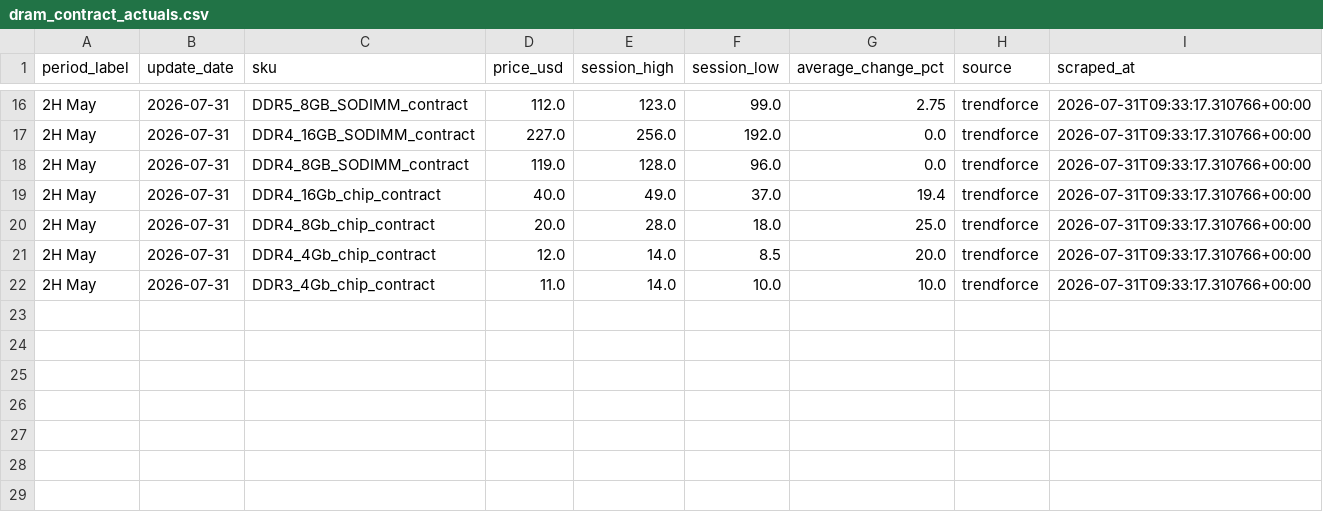
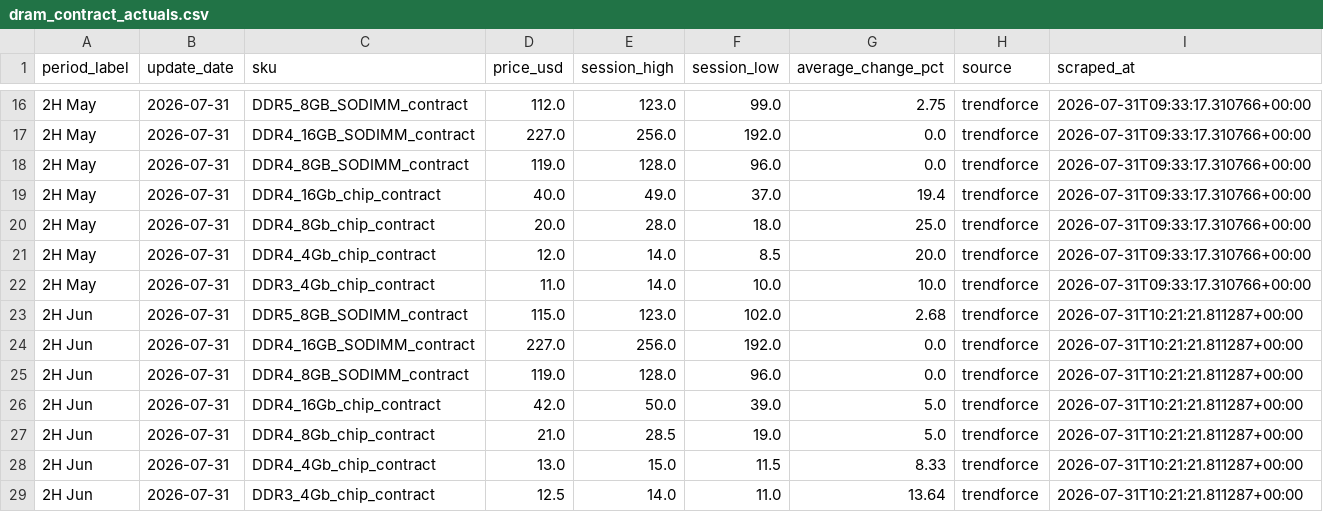
Before and after one commit to 94yz6n6q9z-arch/Memory-Cycle-Daily-Report, a CSV file: data/dram_contract_actuals.csv, drawn as a sheet; only a part is shown, gaps mark what is left out; the diff names each change by its address in the sheet, - before the commit and + after, or states it on an @@ line.

```diff
--- a/data/dram_contract_actuals.csv
+++ b/data/dram_contract_actuals.csv
+row 23: 2H Jun | 2026-07-31 | DDR5_8GB_SODIMM_contract | 115.0 | 123.0 | 102.0 | 2.68 | trendforce | 2026-07-31T10:21:21.811287+00:00
+row 24: 2H Jun | 2026-07-31 | DDR4_16GB_SODIMM_contract | 227.0 | 256.0 | 192.0 | 0.0 | trendforce | 2026-07-31T10:21:21.811287+00:00
+row 25: 2H Jun | 2026-07-31 | DDR4_8GB_SODIMM_contract | 119.0 | 128.0 | 96.0 | 0.0 | trendforce | 2026-07-31T10:21:21.811287+00:00
+row 26: 2H Jun | 2026-07-31 | DDR4_16Gb_chip_contract | 42.0 | 50.0 | 39.0 | 5.0 | trendforce | 2026-07-31T10:21:21.811287+00:00
+row 27: 2H Jun | 2026-07-31 | DDR4_8Gb_chip_contract | 21.0 | 28.5 | 19.0 | 5.0 | trendforce | 2026-07-31T10:21:21.811287+00:00
+row 28: 2H Jun | 2026-07-31 | DDR4_4Gb_chip_contract | 13.0 | 15.0 | 11.5 | 8.33 | trendforce | 2026-07-31T10:21:21.811287+00:00
+row 29: 2H Jun | 2026-07-31 | DDR3_4Gb_chip_contract | 12.5 | 14.0 | 11.0 | 13.64 | trendforce | 2026-07-31T10:21:21.811287+00:00
```
Also changed, not shown: data/dram_spot_history.csv, 21 other files.
